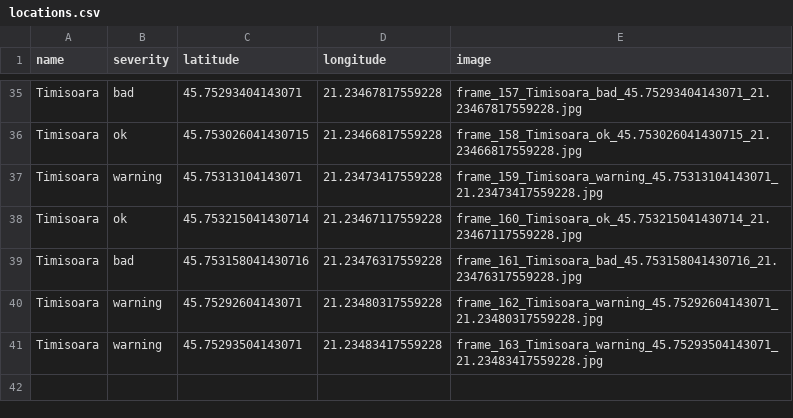
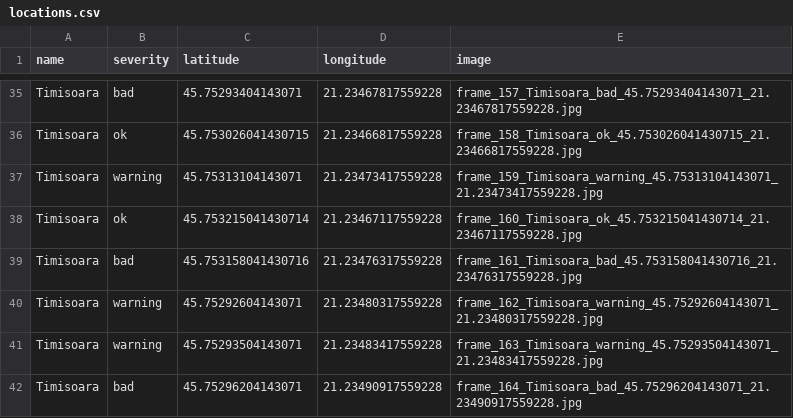
Before and after one commit to MariaBunas/CyberPeak, a CSV file: Dataset/locations.csv, drawn as a sheet; only a part is shown, gaps mark what is left out; the diff names each change by its address in the sheet, - before the commit and + after, or states it on an @@ line.

Commit message:
FileUpdated

```diff
--- a/Dataset/locations.csv
+++ b/Dataset/locations.csv
+row 42: Timisoara | bad | 45.75296204143071 | 21.23490917559228 | frame_164_Timisoara_bad_45.75296204143071_21.23490917559228.jpg
```
